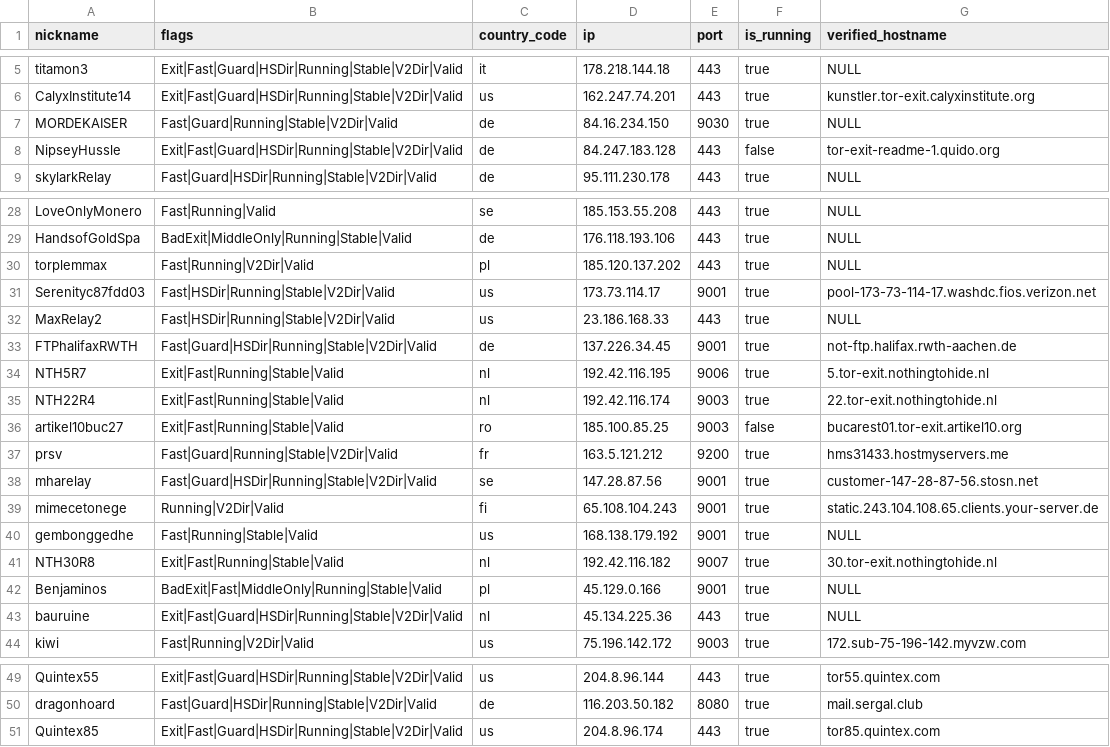
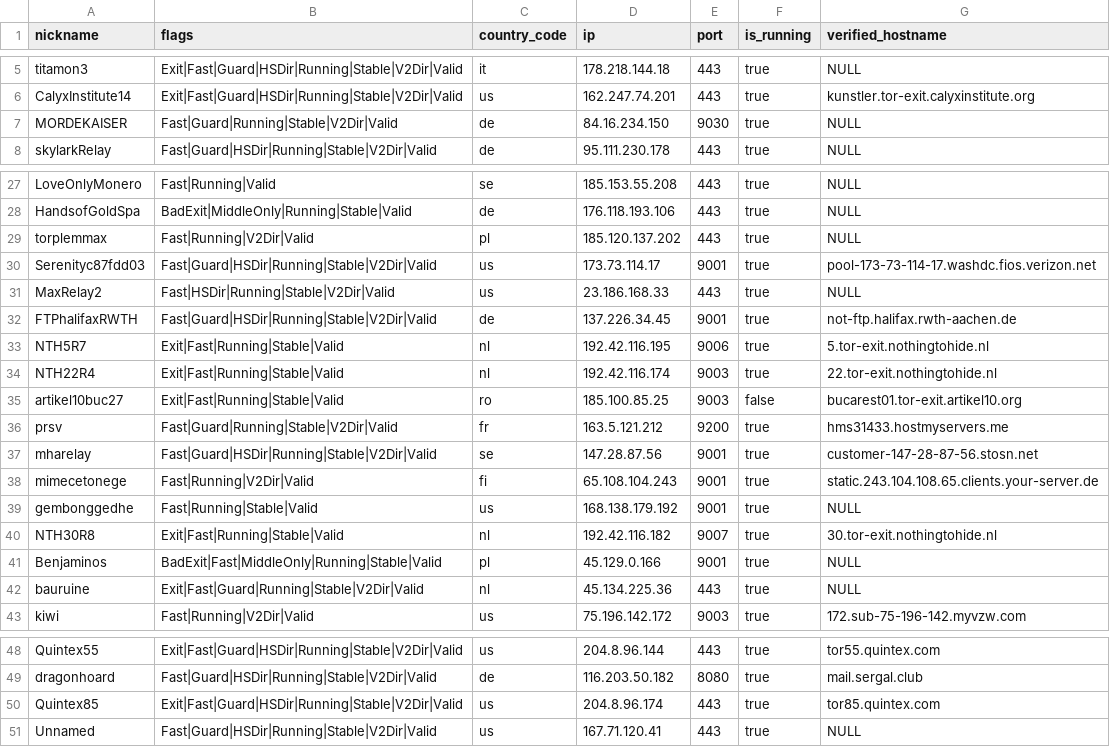
Before and after one commit to cgiamp/123-test-abort, a CSV file: limited_to_50.csv, drawn as a sheet; only a part is shown, gaps mark what is left out.

```diff
--- a/limited_to_50.csv
+++ b/limited_to_50.csv
@@ -7,3 +7,2 @@
 "MORDEKAISER","Fast|Guard|Running|Stable|V2Dir|Valid","de","84.16.234.150","9030",true,"NULL"
-"NipseyHussle","Exit|Fast|Guard|HSDir|Running|Stable|V2Dir|Valid","de","84.247.183.128","443",false,"tor-exit-readme-1.quido.org"
 "skylarkRelay","Fast|Guard|HSDir|Running|Stable|V2Dir|Valid","de","95.111.230.178","443",true,"NULL"
@@ -30,3 +29,3 @@
 "torplemmax","Fast|Running|V2Dir|Valid","pl","185.120.137.202","443",true,"NULL"
-"Serenityc87fdd03","Fast|HSDir|Running|Stable|V2Dir|Valid","us","173.73.114.17","9001",true,"pool-173-73-114-17.washdc.fios.verizon.net"
+"Serenityc87fdd03","Fast|Guard|HSDir|Running|Stable|V2Dir|Valid","us","173.73.114.17","9001",true,"pool-173-73-114-17.washdc.fios.verizon.net"
 "MaxRelay2","Fast|HSDir|Running|Stable|V2Dir|Valid","us","23.186.168.33","443",true,"NULL"
@@ -38,3 +37,3 @@
 "mharelay","Fast|Guard|HSDir|Running|Stable|V2Dir|Valid","se","147.28.87.56","9001",true,"customer-147-28-87-56.stosn.net"
-"mimecetonege","Running|V2Dir|Valid","fi","65.108.104.243","9001",true,"static.243.104.108.65.clients.your-server.de"
+"mimecetonege","Fast|Running|V2Dir|Valid","fi","65.108.104.243","9001",true,"static.243.104.108.65.clients.your-server.de"
 "gembonggedhe","Fast|Running|Stable|Valid","us","168.138.179.192","9001",true,"NULL"
@@ -42,3 +41,3 @@
 "Benjaminos","BadExit|Fast|MiddleOnly|Running|Stable|Valid","pl","45.129.0.166","9001",true,"NULL"
-"bauruine","Exit|Fast|Guard|HSDir|Running|Stable|V2Dir|Valid","nl","45.134.225.36","443",true,"NULL"
+"bauruine","Exit|Fast|Guard|Running|Stable|V2Dir|Valid","nl","45.134.225.36","443",true,"NULL"
 "kiwi","Fast|Running|V2Dir|Valid","us","75.196.142.172","9003",true,"172.sub-75-196-142.myvzw.com"
@@ -51 +50,2 @@
 "Quintex85","Exit|Fast|Guard|HSDir|Running|Stable|V2Dir|Valid","us","204.8.96.174","443",true,"tor85.quintex.com"
+"Unnamed","Fast|Guard|HSDir|Running|Stable|V2Dir|Valid","us","167.71.120.41","443",true,"NULL"
```
Also changed, not shown: tor_feed.csv, 1 other file.
